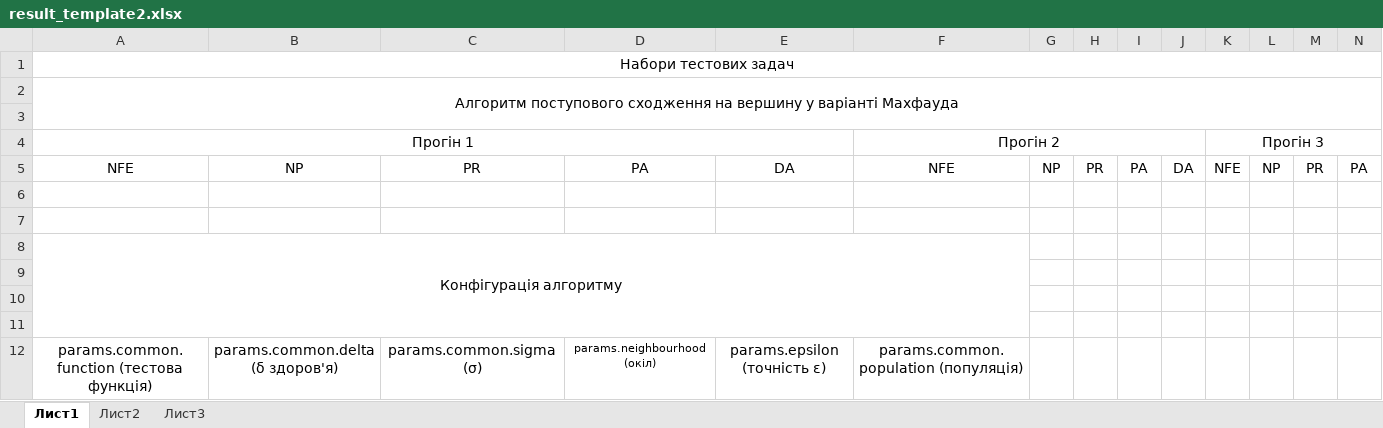
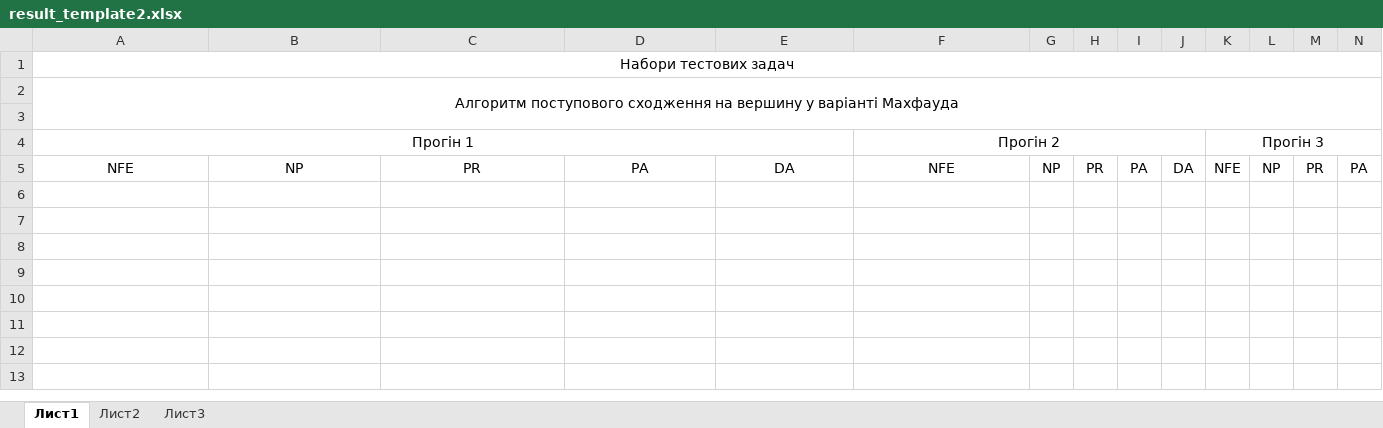
Before and after one commit to player999/geneticComparison, an Excel workbook: result_template2.xlsx, sheet Лист1, drawn as a sheet; only a part is shown; values as stored, in another font and other column widths than the file's, no borders; rows hold the shown columns only; the diff names each change by its address in the sheet, - before the commit and + after, or states it on an @@ line.

Commit message:
XLSX support fixes

```diff
--- a/result_template2.xlsx (sheet Лист1)
+++ b/result_template2.xlsx (sheet Лист1)
-row 6: (empty)
-row 7: (empty)
-row 8: Конфігурація алгоритму
-row 9: (empty)
-row 10: (empty)
-row 11: (empty)
-row 12: params.common.function (тестова функція) | params.common.delta (δ здоров'я) | params.common.sigma (σ) | params.neighbourhood (окіл) | params.epsilon (точність ε) | params.common.population (популяція)
```
Also changed, not shown: 3 other files.
